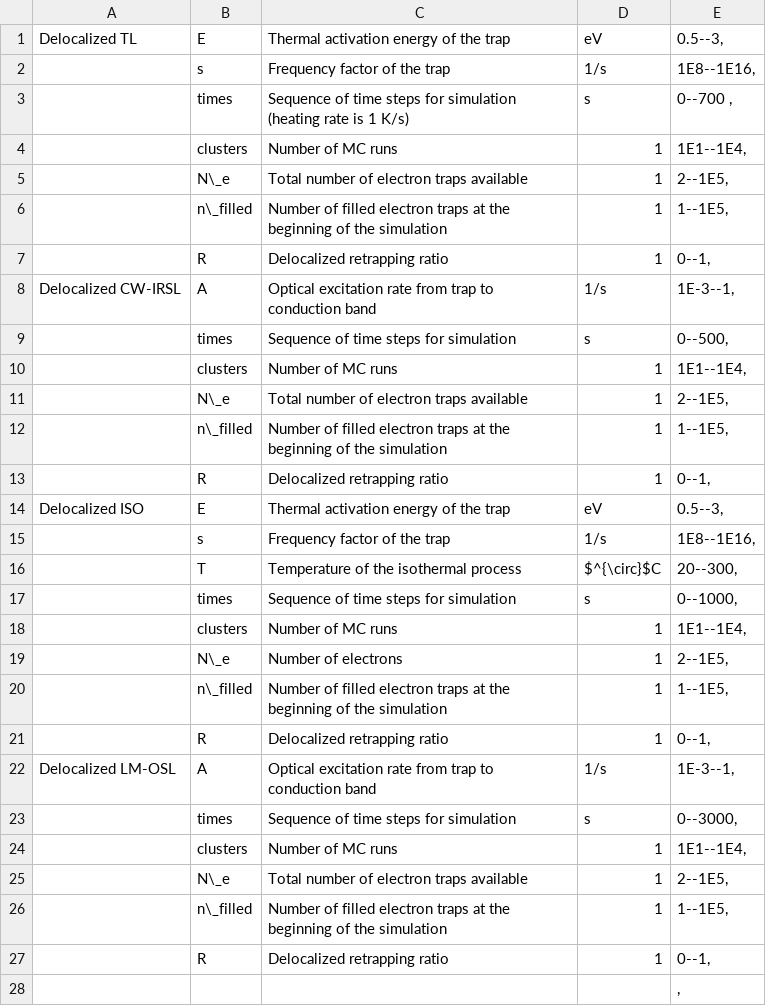
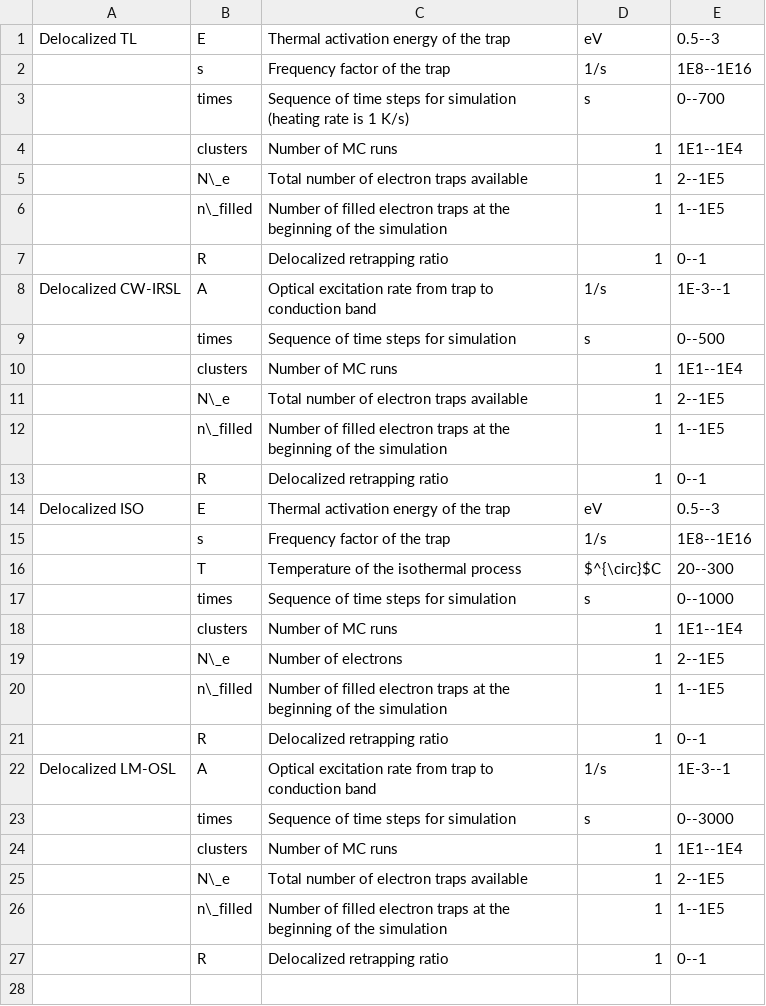
Before and after one commit to R-Lum/RLumCarlo, a CSV file: vignettes/Variable definitions and realistic values for RLumCarlo.csv, drawn as a sheet; only a part is shown; the diff covers the shown part only.

Commit message:
Vignette check Christoph finished

```diff
--- a/vignettes/Variable definitions and realistic values for RLumCarlo.csv
+++ b/vignettes/Variable definitions and realistic values for RLumCarlo.csv
@@ -1,28 +1,28 @@
-Delocalized TL;E;Thermal activation energy of the trap;eV;0.5--3,
-;s;Frequency factor of the trap;1/s;1E8--1E16,
-;times;Sequence of time steps for simulation (heating rate is 1 K/s);s;0--700 ,
-;clusters;Number of MC runs;1;1E1--1E4,
-;N\_e;Total number of electron traps available;1;2--1E5,
-;n\_filled;Number of filled electron traps at the beginning of the simulation;1;1--1E5,
-;R;Delocalized retrapping ratio;1;0--1,
-Delocalized CW-IRSL;A ;Optical excitation rate from trap to conduction band;1/s;1E-3--1,
-;times;Sequence of time steps for simulation;s;0--500,
-;clusters;Number of MC runs;1;1E1--1E4,
-;N\_e;Total number of electron traps available;1;2--1E5,
-;n\_filled;Number of filled electron traps at the beginning of the simulation;1;1--1E5,
-;R;Delocalized retrapping ratio;1;0--1,
-Delocalized ISO;E;Thermal activation energy of the trap;eV;0.5--3,
-;s;Frequency factor of the trap;1/s;1E8--1E16,
-;T;Temperature of the isothermal process;$^{\circ}$C;20--300,
-;times;Sequence of time steps for simulation;s;0--1000,
-;clusters;Number of MC runs;1;1E1--1E4,
-;N\_e;Number of electrons;1;2--1E5,
-;n\_filled;Number of filled electron traps at the beginning of the simulation;1;1--1E5,
-;R;Delocalized retrapping ratio;1;0--1,
-Delocalized LM-OSL;A ;Optical excitation rate from trap to conduction band;1/s;1E-3--1,
-;times;Sequence of time steps for simulation;s;0--3000,
-;clusters;Number of MC runs;1;1E1--1E4,
-;N\_e;Total number of electron traps available;1;2--1E5,
-;n\_filled;Number of filled electron traps at the beginning of the simulation;1;1--1E5,
-;R;Delocalized retrapping ratio;1;0--1,
-;;;;,
+Delocalized TL;E;Thermal activation energy of the trap;eV;0.5--3
+;s;Frequency factor of the trap;1/s;1E8--1E16
+;times;Sequence of time steps for simulation (heating rate is 1 K/s);s;0--700
+;clusters;Number of MC runs;1;1E1--1E4
+;N\_e;Total number of electron traps available;1;2--1E5
+;n\_filled;Number of filled electron traps at the beginning of the simulation;1;1--1E5
+;R;Delocalized retrapping ratio;1;0--1
+Delocalized CW-IRSL;A ;Optical excitation rate from trap to conduction band;1/s;1E-3--1
+;times;Sequence of time steps for simulation;s;0--500
+;clusters;Number of MC runs;1;1E1--1E4
+;N\_e;Total number of electron traps available;1;2--1E5
+;n\_filled;Number of filled electron traps at the beginning of the simulation;1;1--1E5
+;R;Delocalized retrapping ratio;1;0--1
+Delocalized ISO;E;Thermal activation energy of the trap;eV;0.5--3
+;s;Frequency factor of the trap;1/s;1E8--1E16
+;T;Temperature of the isothermal process;$^{\circ}$C;20--300
+;times;Sequence of time steps for simulation;s;0--1000
+;clusters;Number of MC runs;1;1E1--1E4
+;N\_e;Number of electrons;1;2--1E5
+;n\_filled;Number of filled electron traps at the beginning of the simulation;1;1--1E5
+;R;Delocalized retrapping ratio;1;0--1
+Delocalized LM-OSL;A ;Optical excitation rate from trap to conduction band;1/s;1E-3--1
+;times;Sequence of time steps for simulation;s;0--3000
+;clusters;Number of MC runs;1;1E1--1E4
+;N\_e;Total number of electron traps available;1;2--1E5
+;n\_filled;Number of filled electron traps at the beginning of the simulation;1;1--1E5
+;R;Delocalized retrapping ratio;1;0--1
+;;;;
```
Also changed, not shown: 51 edited cells elsewhere in this file, 5 other files.
